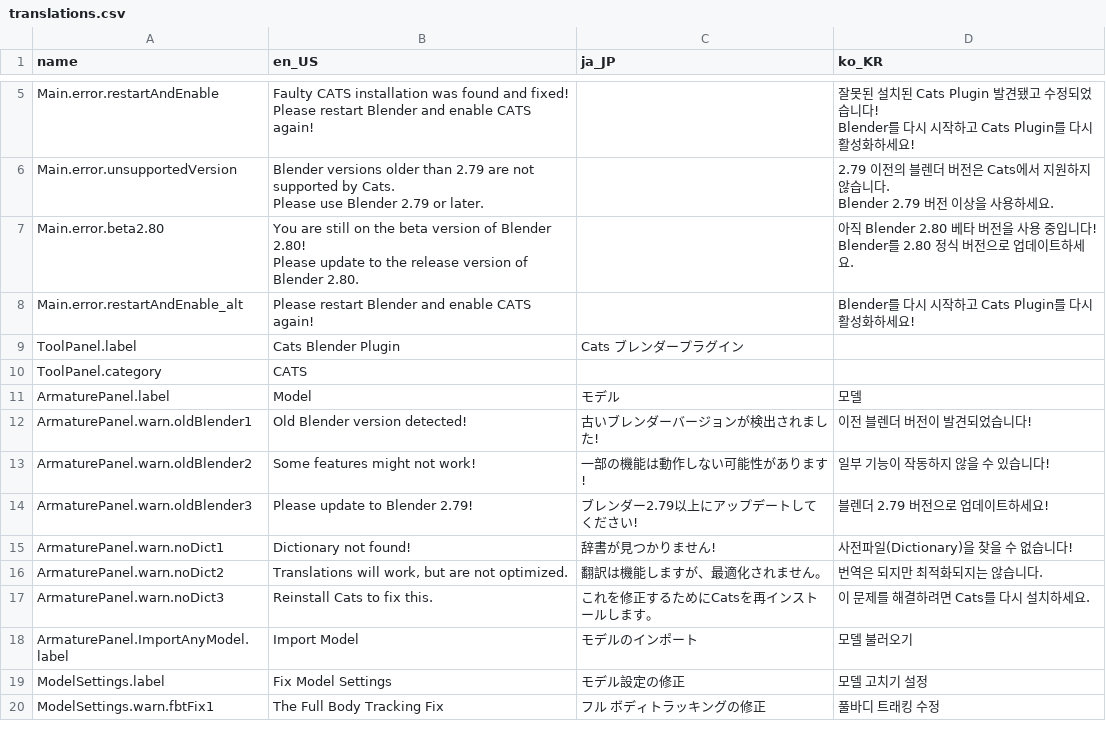
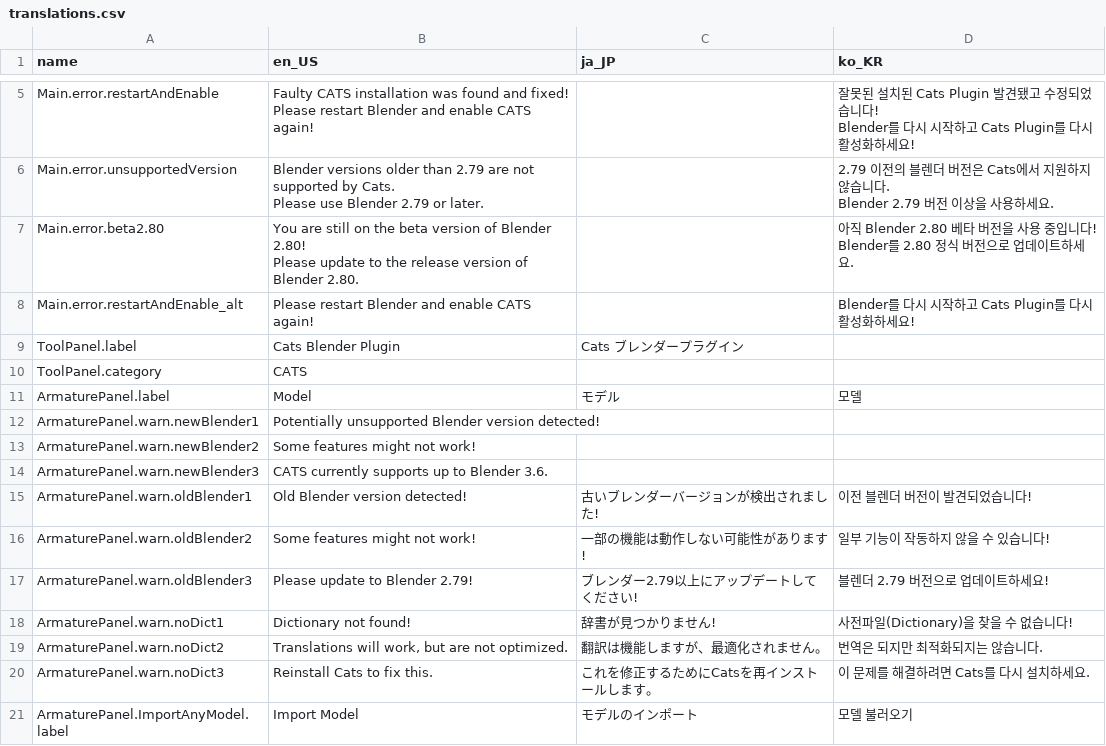
Before and after one commit to absolute-quantum/cats-blender-plugin, a CSV file: resources/translations.csv, drawn as a sheet; only a part is shown, gaps mark what is left out; the shorter side is filled out with more unchanged rows; the diff names each change by its address in the sheet, - before the commit and + after, or states it on an @@ line.

Commit message:
Bump supported blender version to 3.6

```diff
--- a/resources/translations.csv
+++ b/resources/translations.csv
+row 12: ArmaturePanel.warn.newBlender1 | Potentially unsupported Blender version detected!
+row 13: ArmaturePanel.warn.newBlender2 | Some features might not work!
+row 14: ArmaturePanel.warn.newBlender3 | CATS currently supports up to Blender 3.6.
```
Also changed, not shown: 1 other file.
